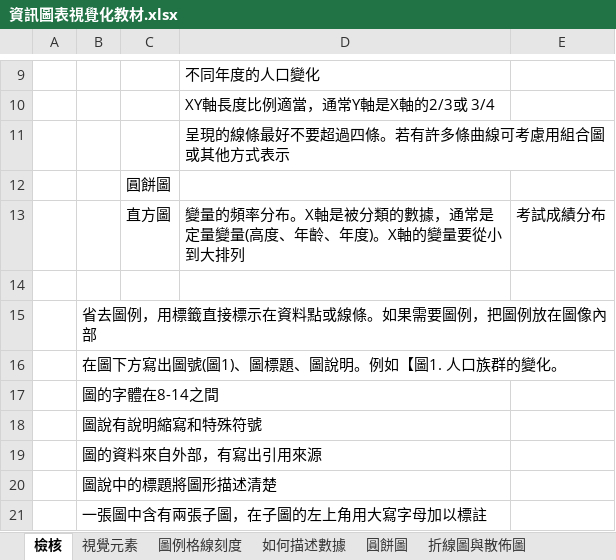
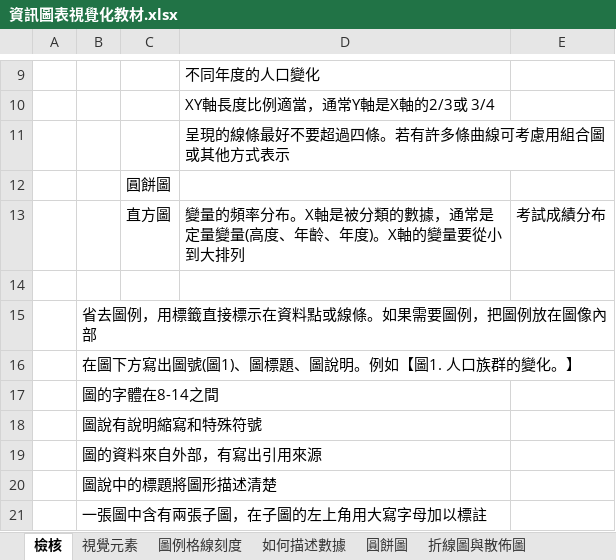
Before and after one commit to ChihHsiangChien/DataVisualization, an Excel workbook: 資訊圖表視覺化教材.xlsx, sheet 檢核, drawn as a sheet; only a part is shown, gaps mark what is left out; values as stored, in another font and other column widths than the file's, no borders; the diff names each change by its address in the sheet, - before the commit and + after, or states it on an @@ line.

```diff
--- a/資訊圖表視覺化教材.xlsx (sheet 檢核)
+++ b/資訊圖表視覺化教材.xlsx (sheet 檢核)
-B16: 在圖下方寫出圖號(圖1)、圖標題、圖說明。例如【圖1. 人口族群的變化。
+B16: 在圖下方寫出圖號(圖1)、圖標題、圖說明。例如【圖1. 人口族群的變化。】
```
Also changed, not shown: sheet 如何描述數據, sheet 長條圖, charts or pictures.
